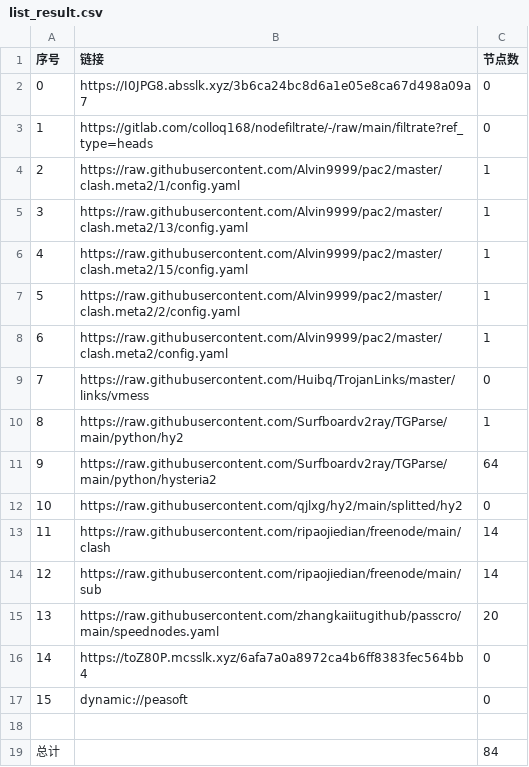
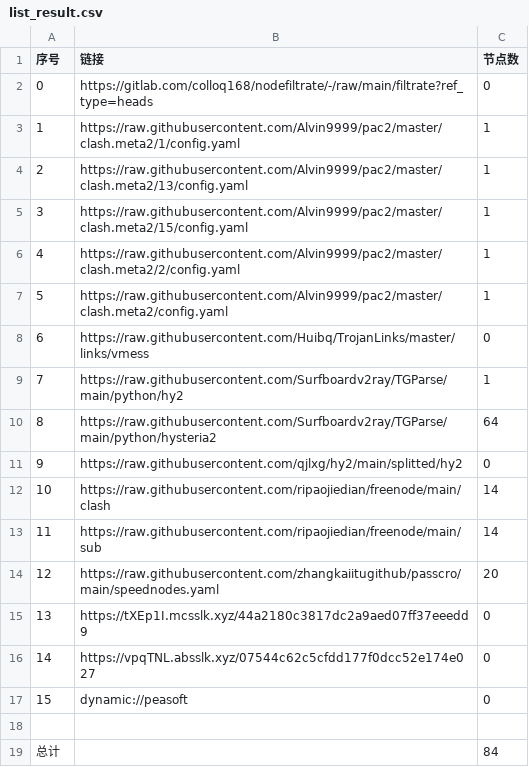
Before and after one commit to ileesen/AutoMergePublicNodes, a CSV file: list_result.csv, drawn as a sheet; removed rows and columns are numbered as before the commit, all else as after; the diff names each change by its address in the sheet, - before the commit and + after, or states it on an @@ line.

```diff
--- a/list_result.csv
+++ b/list_result.csv
-row 2: 0 | https://I0JPG8.absslk.xyz/3b6ca24bc8d6a1e05e8ca67d498a09a7 | 0
@@ column A (序号) renumbered between rows 2 and 15 @@
-B15 (链接): https://toZ80P.mcsslk.xyz/6afa7a0a8972ca4b6ff8383fec564bb4
+B15 (链接): https://tXEp1I.mcsslk.xyz/44a2180c3817dc2a9aed07ff37eeedd9
+row 16: 14 | https://vpqTNL.absslk.xyz/07544c62c5cfdd177f0dcc52e174e027 | 0
```
Also changed, not shown: 19 other files.
